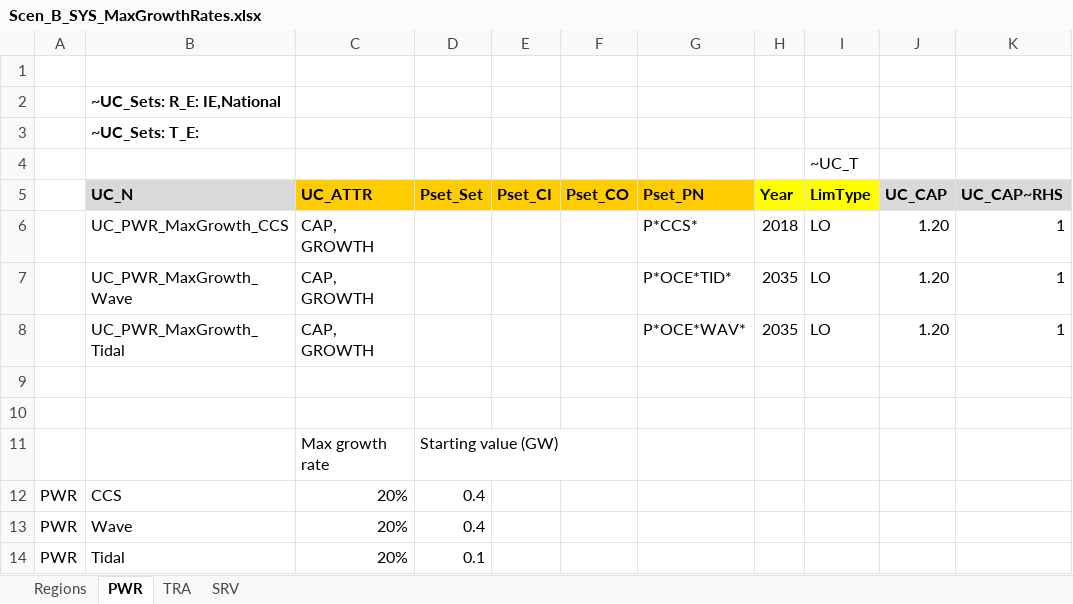
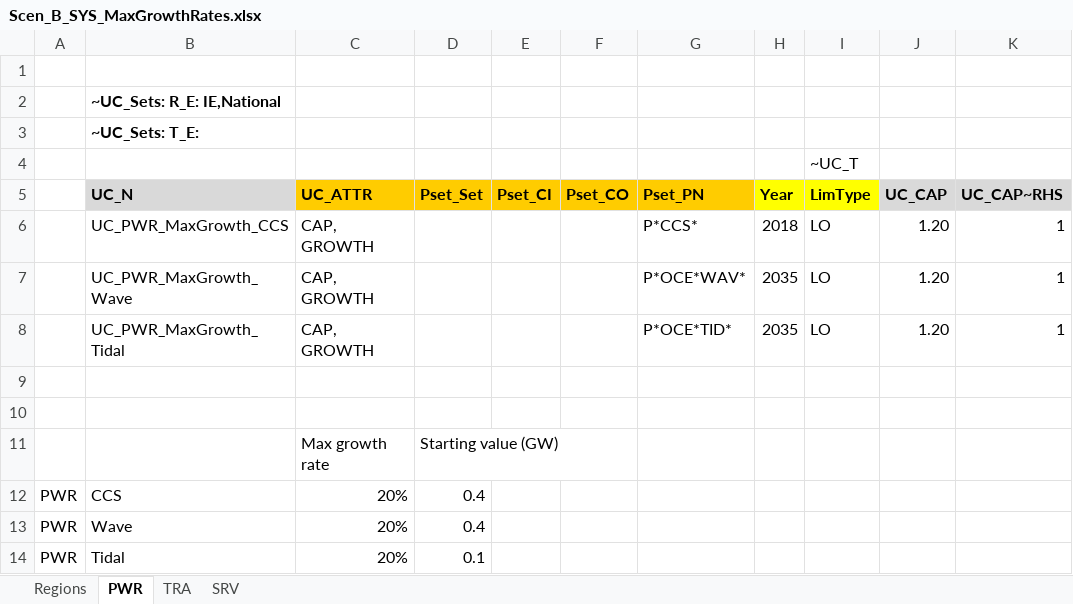
Before and after one commit to MaREI-EPMG/TIM-archived, an Excel workbook: SuppXLS/Scen_B_SYS_MaxGrowthRates.xlsx, sheet PWR, drawn as a sheet; only a part is shown; values as stored, in another font and other column widths than the file's, no borders; the diff names each change by its address in the sheet, - before the commit and + after, or states it on an @@ line.

Commit message:
Swap growth constraints for wave and tidal

```diff
--- a/SuppXLS/Scen_B_SYS_MaxGrowthRates.xlsx (sheet PWR)
+++ b/SuppXLS/Scen_B_SYS_MaxGrowthRates.xlsx (sheet PWR)
-G7 (Pset_PN): P*OCE*TID*
+G7 (Pset_PN): P*OCE*WAV*
-G8 (Pset_PN): P*OCE*WAV*
+G8 (Pset_PN): P*OCE*TID*
```
